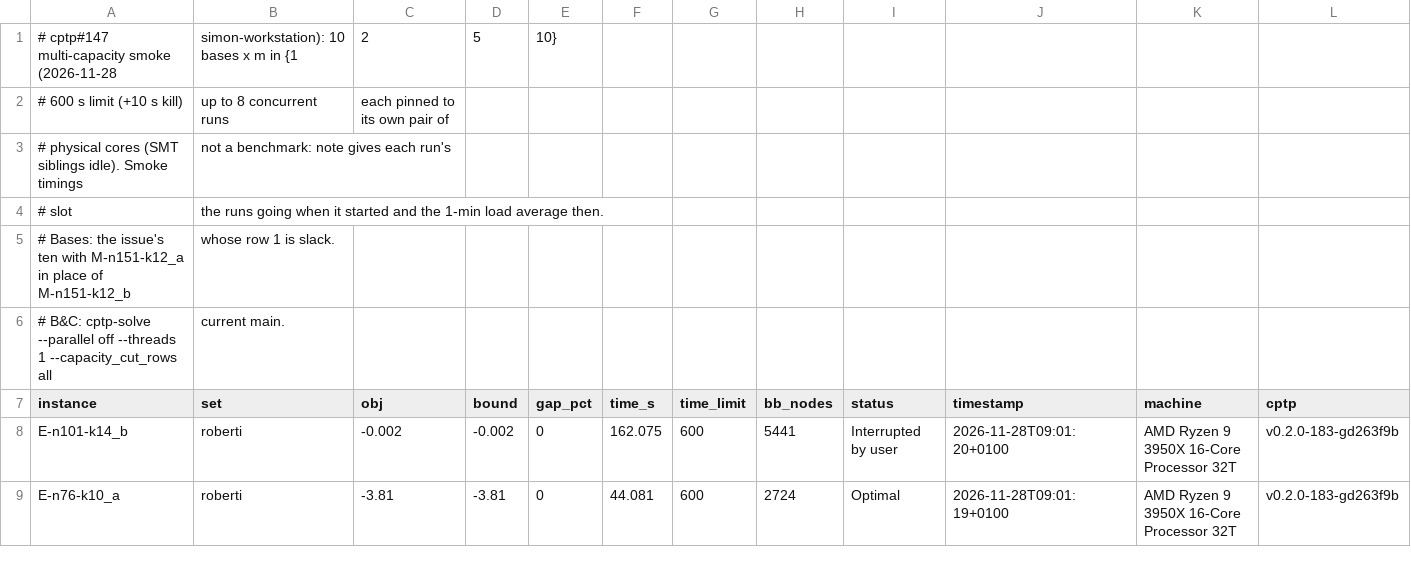
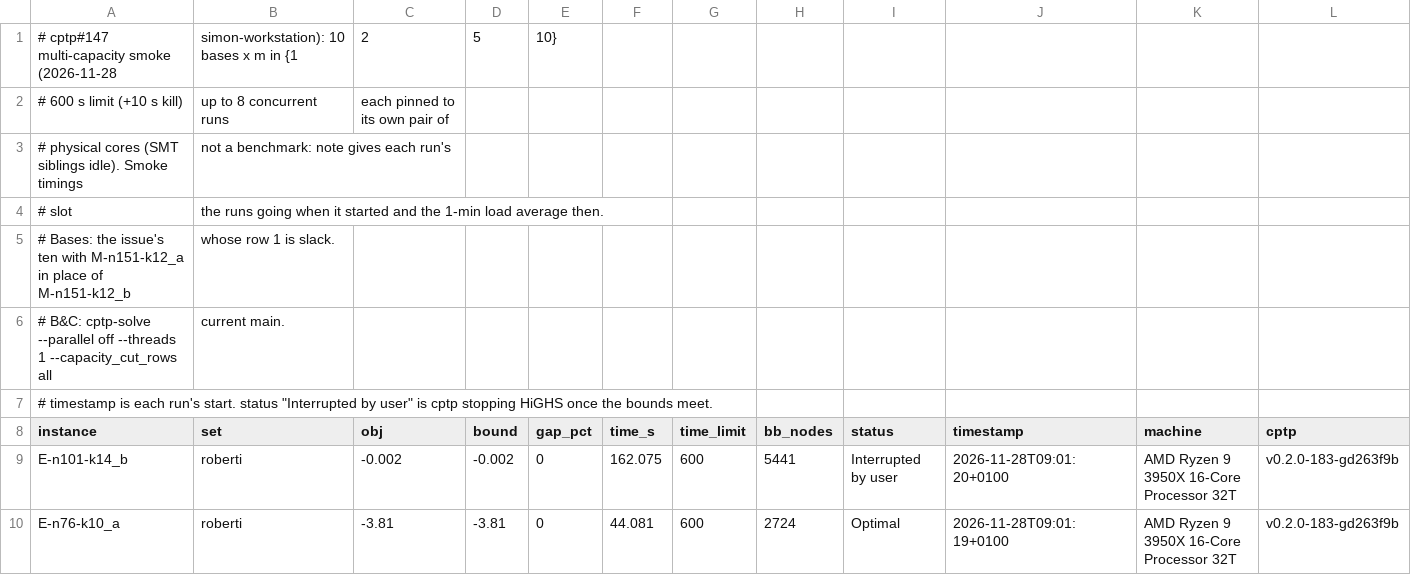
Before and after one commit to spoorendonk/cptp, a CSV file: benchmarks/multicap-smoke-bc.csv, drawn as a sheet; only a part is shown; rows hold the shown columns only; the diff names each change by its address in the sheet, - before the commit and + after, or states it on an @@ line.

```diff
--- a/benchmarks/multicap-smoke-bc.csv
+++ b/benchmarks/multicap-smoke-bc.csv
+row 7: # timestamp is each run's start. status "Interrupted by user" is cptp stopping HiGHS once the bounds meet.
```
Also changed, not shown: benchmarks/multicap-smoke-PWBucket.csv, benchmarks/multicap-smoke-PWDefault.csv, 1 other file.
